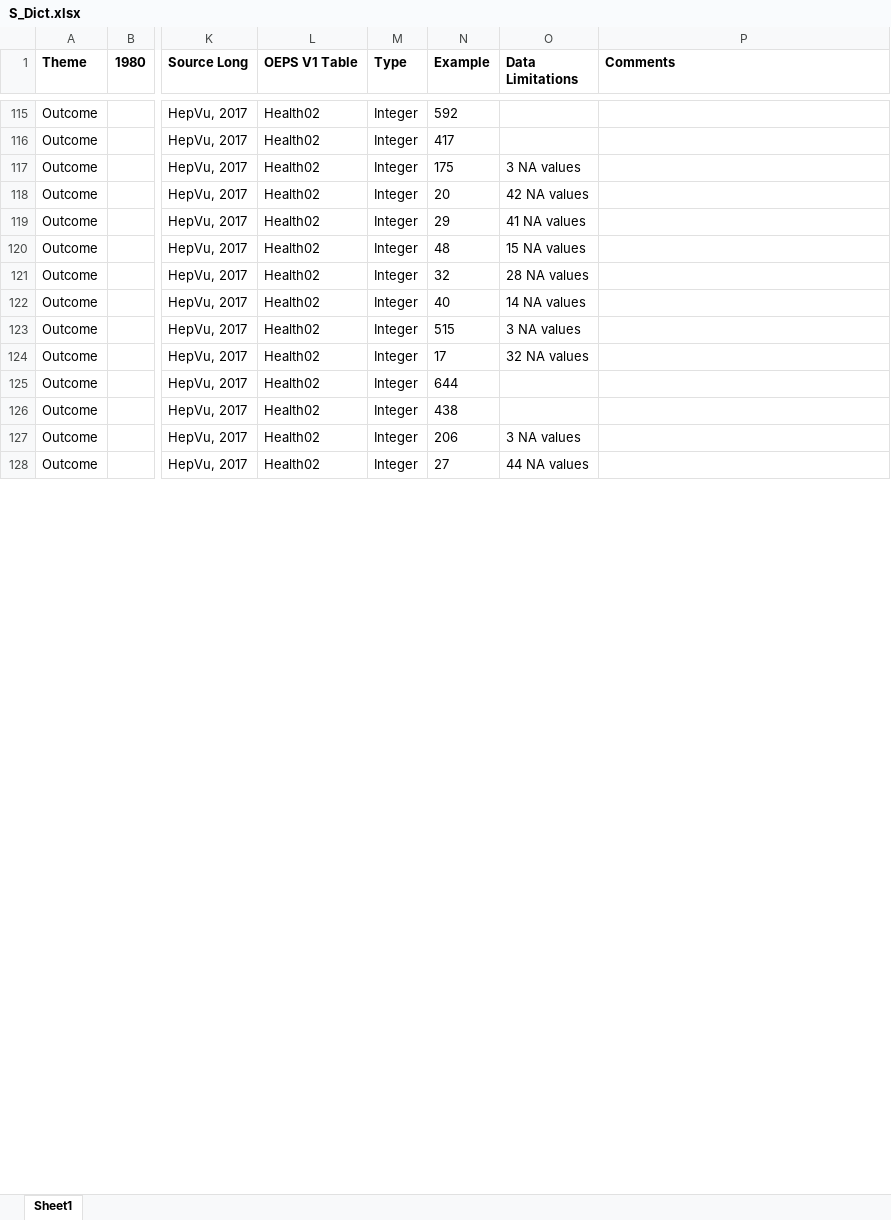
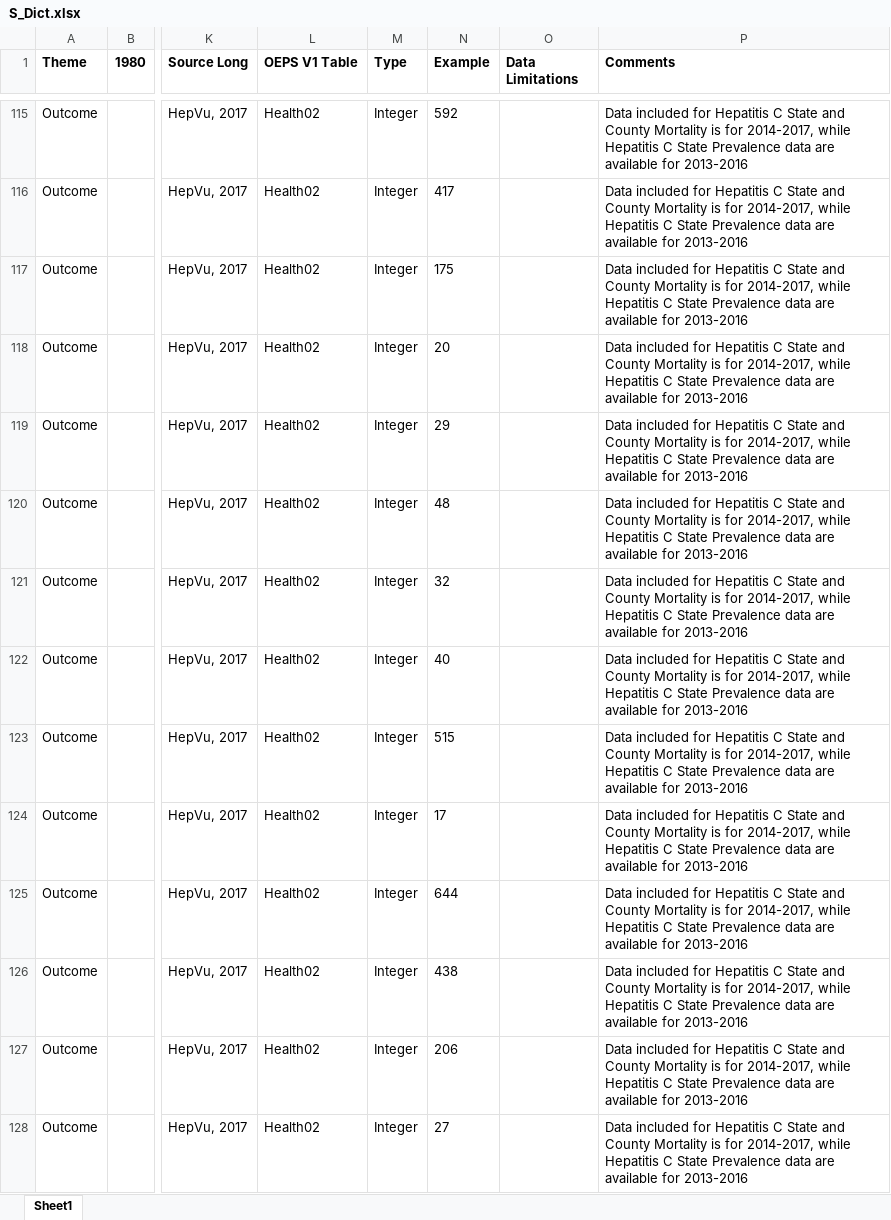
Before and after one commit to GeoDaCenter/opioid-policy-scan, an Excel workbook: data_final/consolidated/dictionaries/S_Dict.xlsx, sheet Sheet1, drawn as a sheet; only a part is shown, gaps mark what is left out; values as stored, in another font and other column widths than the file's, no borders; the diff covers the shown part only; the diff names each change by its address in the sheet, - before the commit and + after, or states it on an @@ line.

Commit message:
major revisions to the data limitations, data comments columns of the data dictionaries

```diff
--- a/data_final/consolidated/dictionaries/S_Dict.xlsx (sheet Sheet1)
+++ b/data_final/consolidated/dictionaries/S_Dict.xlsx (sheet Sheet1)
-P115:P128 (Comments): (empty)
+P115:P128 (Comments): Data included for Hepatitis C State and County Mortality is for 2014-2017, while Hepatitis C State Prevalence data are available for 2013-2016
-O117 (Data Limitations): 3 NA values
+O117 (Data Limitations): (empty)
-O118 (Data Limitations): 42 NA values
+O118 (Data Limitations): (empty)
-O119 (Data Limitations): 41 NA values
+O119 (Data Limitations): (empty)
-O120 (Data Limitations): 15 NA values
+O120 (Data Limitations): (empty)
-O121 (Data Limitations): 28 NA values
+O121 (Data Limitations): (empty)
-O122 (Data Limitations): 14 NA values
+O122 (Data Limitations): (empty)
-O123 (Data Limitations): 3 NA values
+O123 (Data Limitations): (empty)
-O124 (Data Limitations): 32 NA values
+O124 (Data Limitations): (empty)
-O127 (Data Limitations): 3 NA values
+O127 (Data Limitations): (empty)
-O128 (Data Limitations): 44 NA values
+O128 (Data Limitations): (empty)
```
Also changed, not shown: 231 edited cells and cell formats elsewhere in this sheet, data_final/consolidated/dictionaries/T_Dict.xlsx, data_final/consolidated/dictionaries/Z_Dict.xlsx.
